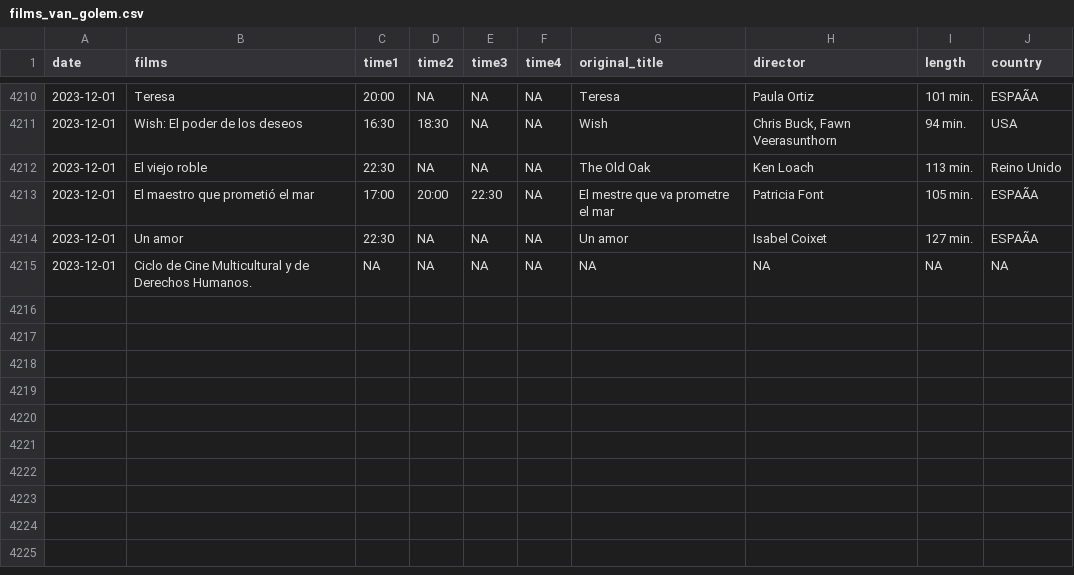
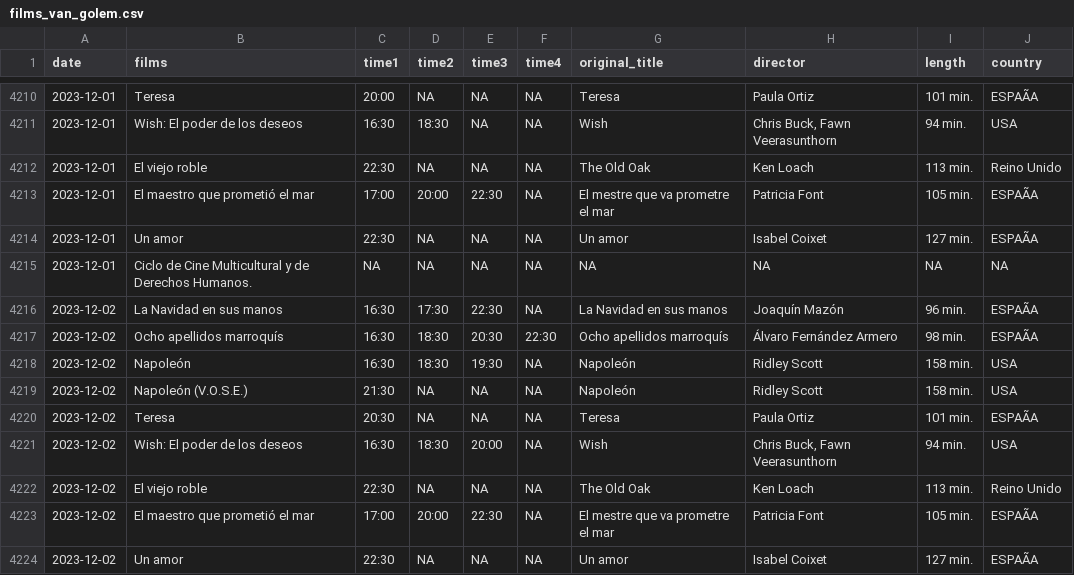
Before and after one commit to GuilleDiaz7/Automatic-Web-Scraping-of-A-Local-Cinema, a CSV file: data/films_van_golem.csv, drawn as a sheet; only a part is shown, gaps mark what is left out; the diff names each change by its address in the sheet, - before the commit and + after, or states it on an @@ line.

```diff
--- a/data/films_van_golem.csv
+++ b/data/films_van_golem.csv
+row 4216: 2023-12-02 | La Navidad en sus manos | 16:30 | 17:30 | 22:30 | NA | La Navidad en sus manos | Joaquín Mazón | 96 min. | ESPAÃA
+row 4217: 2023-12-02 | Ocho apellidos marroquís | 16:30 | 18:30 | 20:30 | 22:30 | Ocho apellidos marroquís | Álvaro Fernández Armero | 98 min. | ESPAÃA
+row 4218: 2023-12-02 | Napoleón | 16:30 | 18:30 | 19:30 | NA | Napoleón | Ridley Scott | 158 min. | USA
+row 4219: 2023-12-02 | Napoleón (V.O.S.E.) | 21:30 | NA | NA | NA | Napoleón | Ridley Scott | 158 min. | USA
+row 4220: 2023-12-02 | Teresa | 20:30 | NA | NA | NA | Teresa | Paula Ortiz | 101 min. | ESPAÃA
+row 4221: 2023-12-02 | Wish: El poder de los deseos | 16:30 | 18:30 | 20:00 | NA | Wish | Chris Buck, Fawn Veerasunthorn | 94 min. | USA
+row 4222: 2023-12-02 | El viejo roble | 22:30 | NA | NA | NA | The Old Oak | Ken Loach | 113 min. | Reino Unido
+row 4223: 2023-12-02 | El maestro que prometió el mar | 17:00 | 20:00 | 22:30 | NA | El mestre que va prometre el mar | Patricia Font | 105 min. | ESPAÃA
+row 4224: 2023-12-02 | Un amor | 22:30 | NA | NA | NA | Un amor | Isabel Coixet | 127 min. | ESPAÃA
```
